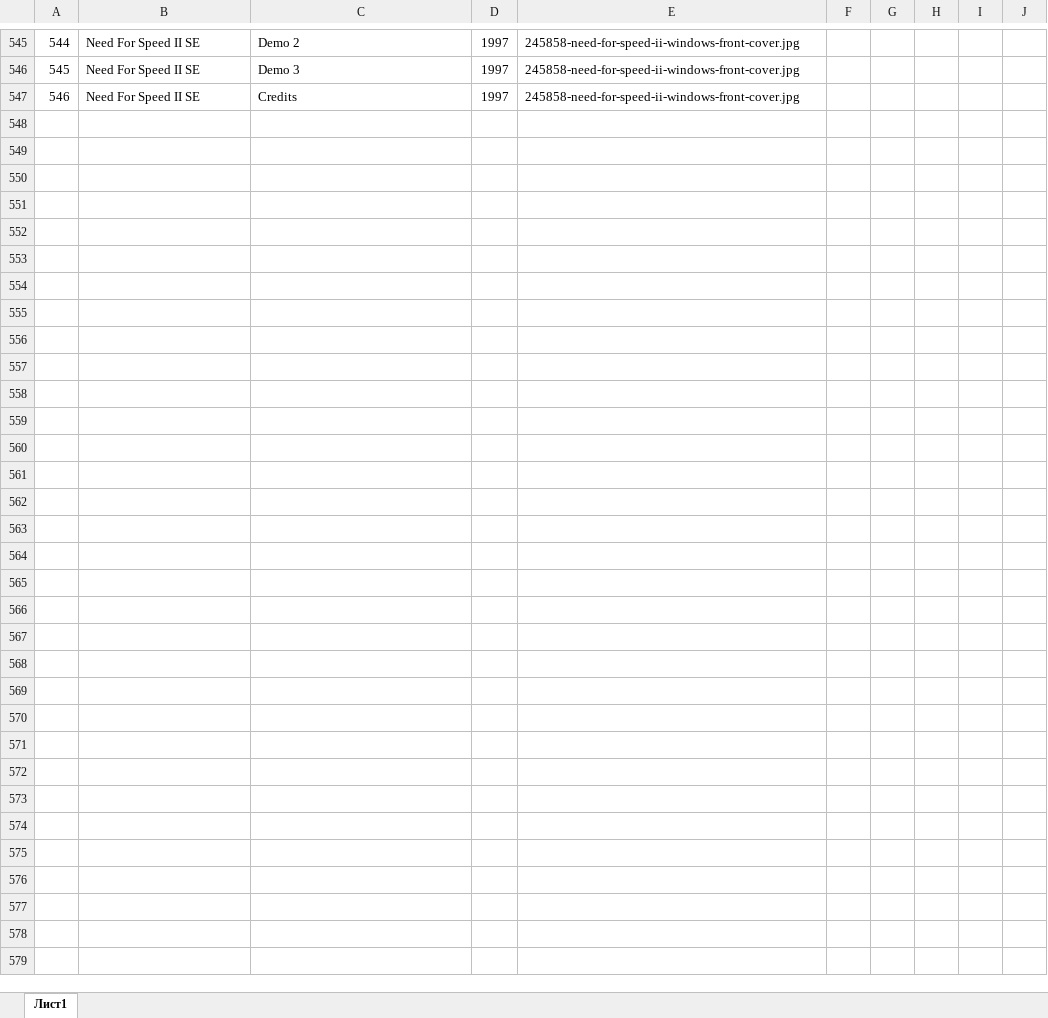
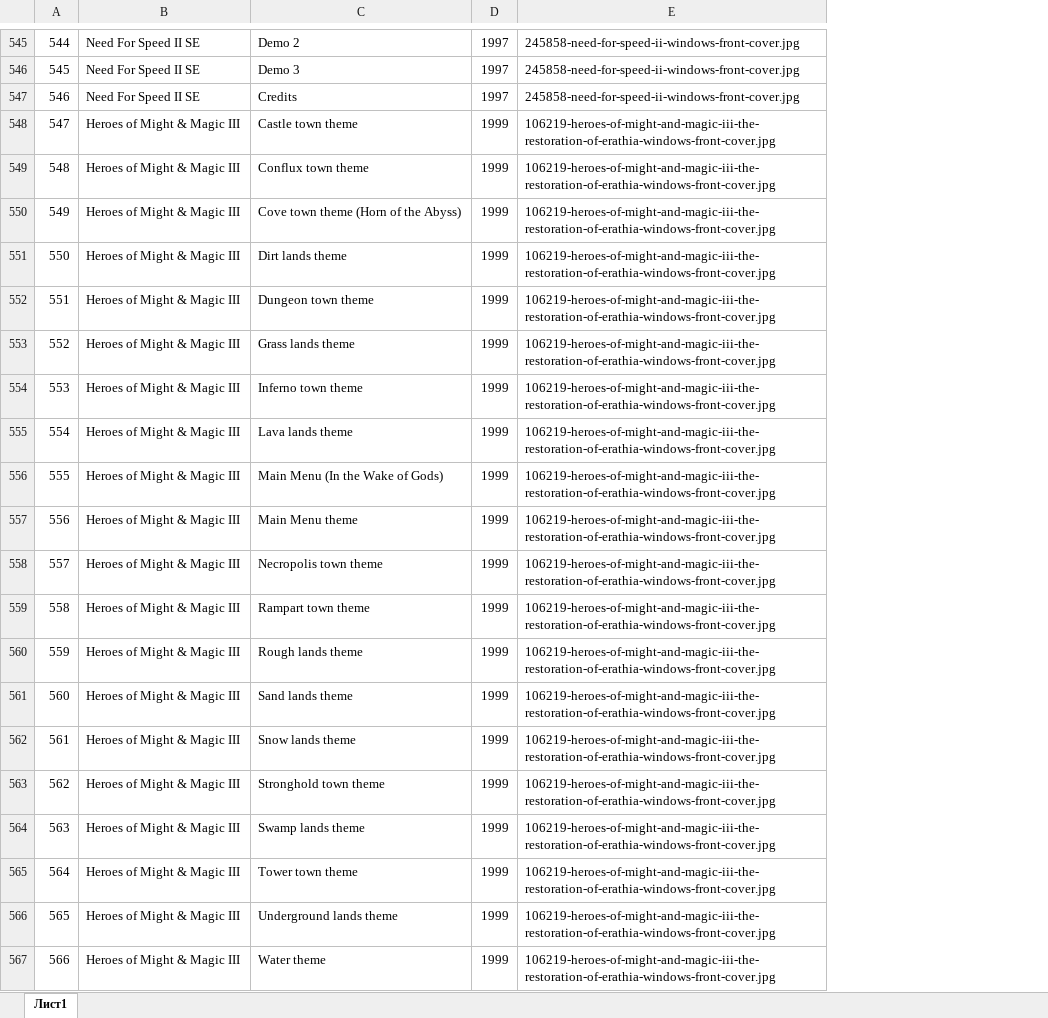
Before and after one commit to PolestarWorkshop/cgnradio, an Excel workbook: index.xlsx, sheet Лист1, drawn as a sheet; only a part is shown, gaps mark what is left out; values as stored, in another font and other column widths than the file's, no borders; removed rows and columns are numbered as before the commit, all else as after; the diff covers the shown part only; the diff names each change by its address in the sheet, - before the commit and + after, or states it on an @@ line.

```diff
--- a/index.xlsx (sheet Лист1)
+++ b/index.xlsx (sheet Лист1)
-column F, empty
-column G, empty
-column H, empty
-column I, empty
-column J, empty
+row 548: 547 | Heroes of Might & Magic III | Castle town theme | 1999 | 106219-heroes-of-might-and-magic-iii-the-restoration-of-erathia-windows-front-cover.jpg
+row 549: 548 | Heroes of Might & Magic III | Conflux town theme | 1999 | 106219-heroes-of-might-and-magic-iii-the-restoration-of-erathia-windows-front-cover.jpg
+row 550: 549 | Heroes of Might & Magic III | Cove town theme (Horn of the Abyss) | 1999 | 106219-heroes-of-might-and-magic-iii-the-restoration-of-erathia-windows-front-cover.jpg
+row 551: 550 | Heroes of Might & Magic III | Dirt lands theme | 1999 | 106219-heroes-of-might-and-magic-iii-the-restoration-of-erathia-windows-front-cover.jpg
+row 552: 551 | Heroes of Might & Magic III | Dungeon town theme | 1999 | 106219-heroes-of-might-and-magic-iii-the-restoration-of-erathia-windows-front-cover.jpg
+row 553: 552 | Heroes of Might & Magic III | Grass lands theme | 1999 | 106219-heroes-of-might-and-magic-iii-the-restoration-of-erathia-windows-front-cover.jpg
+row 554: 553 | Heroes of Might & Magic III | Inferno town theme | 1999 | 106219-heroes-of-might-and-magic-iii-the-restoration-of-erathia-windows-front-cover.jpg
+row 555: 554 | Heroes of Might & Magic III | Lava lands theme | 1999 | 106219-heroes-of-might-and-magic-iii-the-restoration-of-erathia-windows-front-cover.jpg
+row 556: 555 | Heroes of Might & Magic III | Main Menu (In the Wake of Gods) | 1999 | 106219-heroes-of-might-and-magic-iii-the-restoration-of-erathia-windows-front-cover.jpg
+row 557: 556 | Heroes of Might & Magic III | Main Menu theme | 1999 | 106219-heroes-of-might-and-magic-iii-the-restoration-of-erathia-windows-front-cover.jpg
+row 558: 557 | Heroes of Might & Magic III | Necropolis town theme | 1999 | 106219-heroes-of-might-and-magic-iii-the-restoration-of-erathia-windows-front-cover.jpg
+row 559: 558 | Heroes of Might & Magic III | Rampart town theme | 1999 | 106219-heroes-of-might-and-magic-iii-the-restoration-of-erathia-windows-front-cover.jpg
+row 560: 559 | Heroes of Might & Magic III | Rough lands theme | 1999 | 106219-heroes-of-might-and-magic-iii-the-restoration-of-erathia-windows-front-cover.jpg
+row 561: 560 | Heroes of Might & Magic III | Sand lands theme | 1999 | 106219-heroes-of-might-and-magic-iii-the-restoration-of-erathia-windows-front-cover.jpg
+row 562: 561 | Heroes of Might & Magic III | Snow lands theme | 1999 | 106219-heroes-of-might-and-magic-iii-the-restoration-of-erathia-windows-front-cover.jpg
+row 563: 562 | Heroes of Might & Magic III | Stronghold town theme | 1999 | 106219-heroes-of-might-and-magic-iii-the-restoration-of-erathia-windows-front-cover.jpg
+row 564: 563 | Heroes of Might & Magic III | Swamp lands theme | 1999 | 106219-heroes-of-might-and-magic-iii-the-restoration-of-erathia-windows-front-cover.jpg
+row 565: 564 | Heroes of Might & Magic III | Tower town theme | 1999 | 106219-heroes-of-might-and-magic-iii-the-restoration-of-erathia-windows-front-cover.jpg
+row 566: 565 | Heroes of Might & Magic III | Underground lands theme | 1999 | 106219-heroes-of-might-and-magic-iii-the-restoration-of-erathia-windows-front-cover.jpg
+row 567: 566 | Heroes of Might & Magic III | Water theme | 1999 | 106219-heroes-of-might-and-magic-iii-the-restoration-of-erathia-windows-front-cover.jpg
```
Also changed, not shown: 40 added rows and cell formats elsewhere in this sheet, 4 other files.
